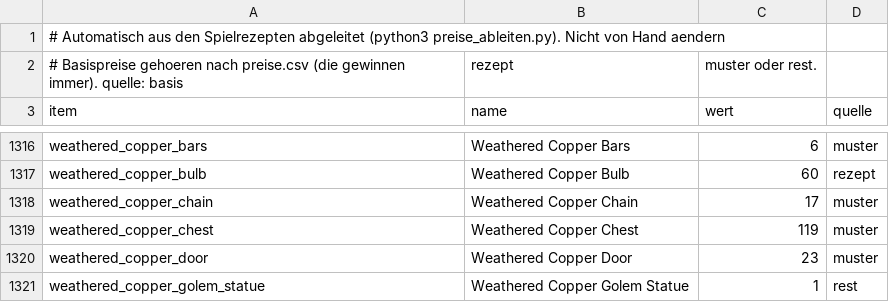
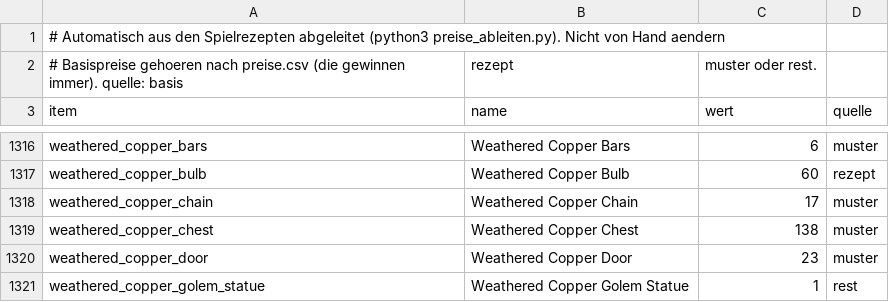
Before and after one commit to Bodenbac/nachtwache, a CSV file: tabellen/preise_abgeleitet.csv, drawn as a sheet; only a part is shown, gaps mark what is left out; the diff covers the shown part only.

```diff
--- a/tabellen/preise_abgeleitet.csv
+++ b/tabellen/preise_abgeleitet.csv
@@ -1318,3 +1318,3 @@ weathered_copper_bulb,Weathered Copper Bulb,60,rezept
 weathered_copper_chain,Weathered Copper Chain,17,muster
-weathered_copper_chest,Weathered Copper Chest,119,muster
+weathered_copper_chest,Weathered Copper Chest,138,muster
 weathered_copper_door,Weathered Copper Door,23,muster
```
Also changed, not shown: 10 edited cells elsewhere in this file, tabellen/preise.csv, 4 other files.
